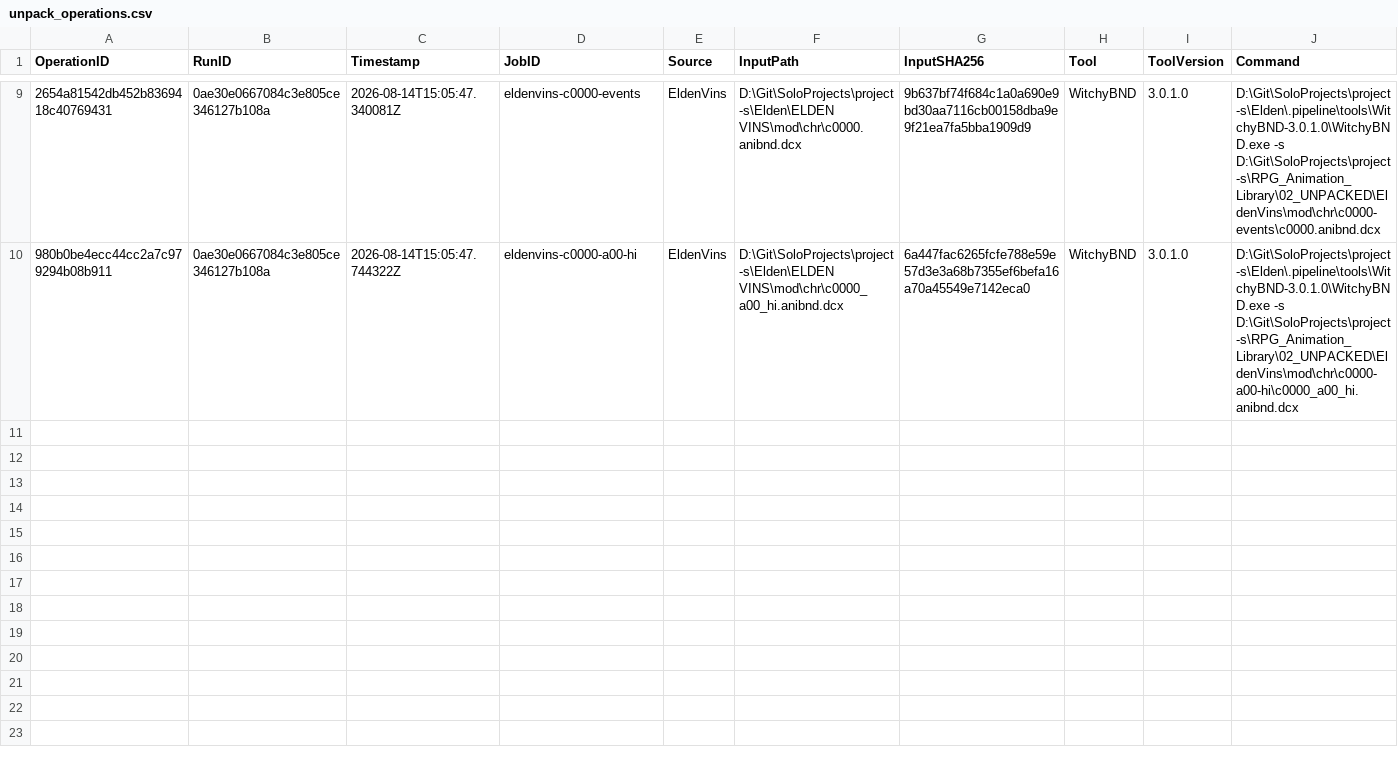
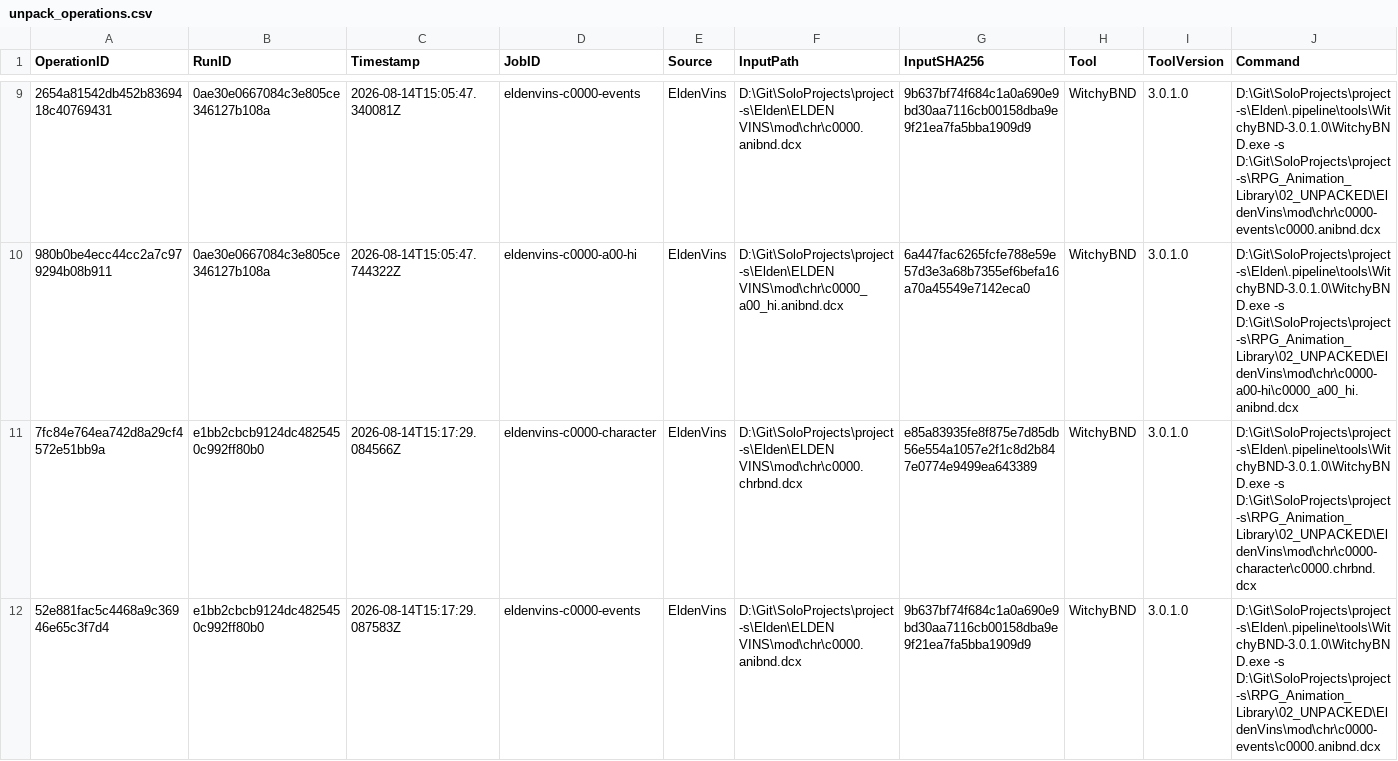
Before and after one commit to MaximFonariuc/project-s, a CSV file: RPG_Animation_Library/Database/unpack_operations.csv, drawn as a sheet; only a part is shown, gaps mark what is left out; rows hold the shown columns only; the diff covers the shown part only; the diff names each change by its address in the sheet, - before the commit and + after, or states it on an @@ line.

Commit message:
build: index animation source catalog

```diff
--- a/RPG_Animation_Library/Database/unpack_operations.csv
+++ b/RPG_Animation_Library/Database/unpack_operations.csv
+row 11: 7fc84e764ea742d8a29cf4572e51bb9a | e1bb2cbcb9124dc4825450c992ff80b0 | 2026-08-14T15:17:29.084566Z | eldenvins-c0000-character | EldenVins | D:\Git\SoloProjects\project-s\Elden\ELDEN VINS\mod\chr\c0000.chrbnd.dcx | e85a83935fe8f875e7d85db56e554a1057e2f1c8d2b847e0774e9499ea643389 | WitchyBND | 3.0.1.0 | D:\Git\SoloProjects\project-s\Elden\.pipeline\tools\WitchyBND-3.0.1.0\WitchyBND.exe -s D:\Git\SoloProjects\project-s\RPG_Animation_Library\02_UNPACKED\EldenVins\mod\chr\c0000-character\c0000.chrbnd.dcx
+row 12: 52e881fac5c4468a9c36946e65c3f7d4 | e1bb2cbcb9124dc4825450c992ff80b0 | 2026-08-14T15:17:29.087583Z | eldenvins-c0000-events | EldenVins | D:\Git\SoloProjects\project-s\Elden\ELDEN VINS\mod\chr\c0000.anibnd.dcx | 9b637bf74f684c1a0a690e9bd30aa7116cb00158dba9e9f21ea7fa5bba1909d9 | WitchyBND | 3.0.1.0 | D:\Git\SoloProjects\project-s\Elden\.pipeline\tools\WitchyBND-3.0.1.0\WitchyBND.exe -s D:\Git\SoloProjects\project-s\RPG_Animation_Library\02_UNPACKED\EldenVins\mod\chr\c0000-events\c0000.anibnd.dcx
```
Also changed, not shown: 4 added rows elsewhere in this file, RPG_Animation_Library/Database/pipeline_runs.csv, 11 other files.
